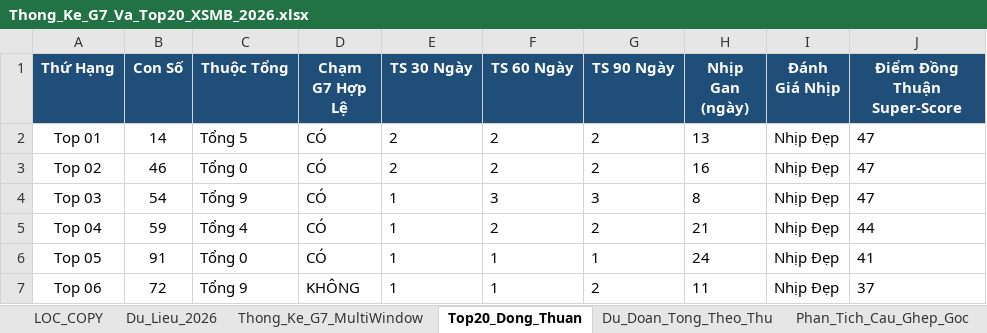
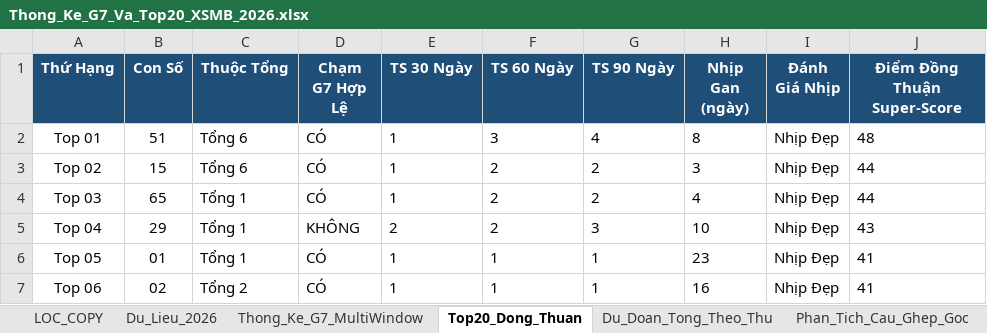
Before and after one commit to happiness2286-dot/67up97, an Excel workbook: Thong_Ke_G7_Va_Top20_XSMB_2026.xlsx, sheet Top20_Dong_Thuan, drawn as a sheet; only a part is shown; values as stored, in another font and other column widths than the file's, no borders; the diff covers the shown part only; the diff names each change by its address in the sheet, - before the commit and + after, or states it on an @@ line.

```diff
--- a/Thong_Ke_G7_Va_Top20_XSMB_2026.xlsx (sheet Top20_Dong_Thuan)
+++ b/Thong_Ke_G7_Va_Top20_XSMB_2026.xlsx (sheet Top20_Dong_Thuan)
-B2 (Con Số): 14
+B2 (Con Số): 51
-C2 (Thuộc Tổng): Tổng 5
+C2 (Thuộc Tổng): Tổng 6
-E2:E3 (TS 30 Ngày): 2
+E2:E3 (TS 30 Ngày): 1
-F2 (TS 60 Ngày): 2
+F2 (TS 60 Ngày): 3
-G2 (TS 90 Ngày): 2
+G2 (TS 90 Ngày): 4
-H2 (Nhịp Gan (ngày)): 13
+H2 (Nhịp Gan (ngày)): 8
-J2 (Điểm Đồng Thuận Super-Score): 47
+J2 (Điểm Đồng Thuận Super-Score): 48
-B3 (Con Số): 46
+B3 (Con Số): 15
-C3 (Thuộc Tổng): Tổng 0
+C3 (Thuộc Tổng): Tổng 6
-H3 (Nhịp Gan (ngày)): 16
+H3 (Nhịp Gan (ngày)): 3
-J3:J4 (Điểm Đồng Thuận Super-Score): 47
+J3:J4 (Điểm Đồng Thuận Super-Score): 44
-B4 (Con Số): 54
+B4 (Con Số): 65
-C4 (Thuộc Tổng): Tổng 9
+C4 (Thuộc Tổng): Tổng 1
-F4 (TS 60 Ngày): 3
+F4 (TS 60 Ngày): 2
-G4 (TS 90 Ngày): 3
+G4 (TS 90 Ngày): 2
-H4 (Nhịp Gan (ngày)): 8
+H4 (Nhịp Gan (ngày)): 4
-B5 (Con Số): 59
+B5 (Con Số): 29
-C5 (Thuộc Tổng): Tổng 4
+C5 (Thuộc Tổng): Tổng 1
-D5 (Chạm G7 Hợp Lệ): CÓ
+D5 (Chạm G7 Hợp Lệ): KHÔNG
-E5 (TS 30 Ngày): 1
+E5 (TS 30 Ngày): 2
-G5 (TS 90 Ngày): 2
+G5 (TS 90 Ngày): 3
-H5 (Nhịp Gan (ngày)): 21
+H5 (Nhịp Gan (ngày)): 10
-J5 (Điểm Đồng Thuận Super-Score): 44
+J5 (Điểm Đồng Thuận Super-Score): 43
-B6 (Con Số): 91
+B6 (Con Số): 01
-C6 (Thuộc Tổng): Tổng 0
+C6 (Thuộc Tổng): Tổng 1
-H6 (Nhịp Gan (ngày)): 24
+H6 (Nhịp Gan (ngày)): 23
-B7 (Con Số): 72
+B7 (Con Số): 02
-C7 (Thuộc Tổng): Tổng 9
+C7 (Thuộc Tổng): Tổng 2
-D7 (Chạm G7 Hợp Lệ): KHÔNG
+D7 (Chạm G7 Hợp Lệ): CÓ
-G7 (TS 90 Ngày): 2
+G7 (TS 90 Ngày): 1
-H7 (Nhịp Gan (ngày)): 11
+H7 (Nhịp Gan (ngày)): 16
-J7 (Điểm Đồng Thuận Super-Score): 37
+J7 (Điểm Đồng Thuận Super-Score): 41
```
Also changed, not shown: 87 edited cells elsewhere in this sheet, sheet Dan_Ha_So_Nhip_Vang, sheet Thong_Ke_Nang_Cao_G7, sheet Du_Lieu_2026, sheet Lich_Su_Nuoi_Khung_3Ngay, sheet Thong_Ke_G7_MultiWindow, sheet Du_Doan_Tong_Theo_Thu, 2 more sheets, 9 other files.
